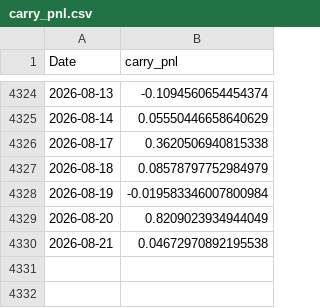
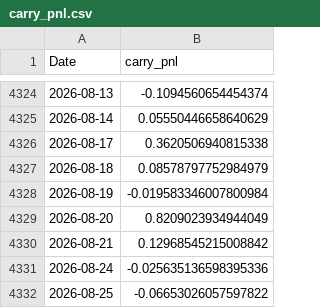
Before and after one commit to tbrown122387/stat-4170-public, a CSV file: lectures/data/carry_pnl.csv, drawn as a sheet; only a part is shown, gaps mark what is left out.

```diff
--- a/lectures/data/carry_pnl.csv
+++ b/lectures/data/carry_pnl.csv
@@ -4329,2 +4329,4 @@ Date,carry_pnl
 2026-08-20,0.8209023934944049
-2026-08-21,0.04672970892195538
+2026-08-21,0.12968545215008842
+2026-08-24,-0.025635136598395336
+2026-08-25,-0.06653026057597822
```
Also changed, not shown: lectures/data/fx_rates.csv, lectures/data/prices.csv, 6 other files.
